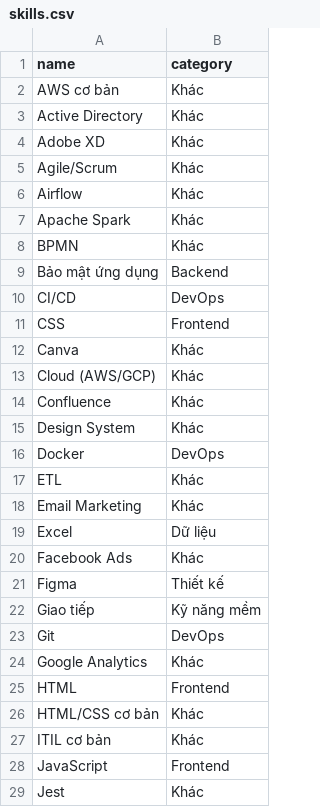
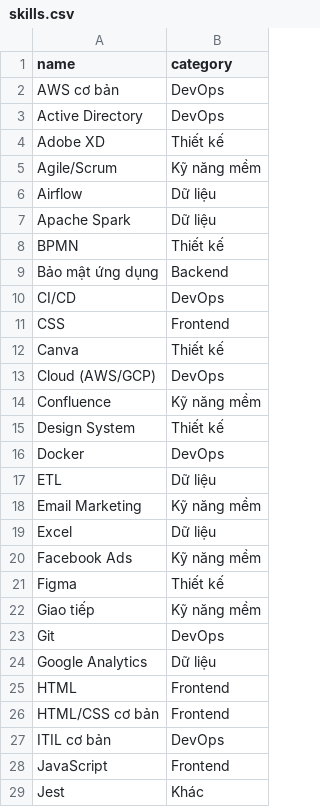
Before and after one commit to tbill111/TimKiemViecLam, a CSV file: backend/seed/data/skills.csv, drawn as a sheet; only a part is shown; the diff covers the shown part only.

Commit message:
fix(backend): sửa seed trùng kỹ năng, test API, nhóm kỹ năng, phễu rejected, job_id dạng chuỗi
- load_seed: khớp nguyên tên kỹ năng trước khi cắt đuôi ' cơ bản', loại trùng theo skill.id
- tests/api: khởi tạo client.state, không xoá override get_ai_repo; thêm 4 ca (job_id chuỗi, đăng ký admin, khác công ty, CV > 5 MB)
- skills.csv: 44 kỹ năng chuyển khỏi nhóm 'Khác' (còn 8/81)
- v_funnel_stages: tỷ lệ bước rejected tính trên applied
- POST /applications nhận job_id dạng chuỗi số
- Superset init.sh: bỏ --reload --debugger

```diff
--- a/backend/seed/data/skills.csv
+++ b/backend/seed/data/skills.csv
@@ -1,9 +1,9 @@
 name,category
-AWS cơ bản,Khác
-Active Directory,Khác
-Adobe XD,Khác
-Agile/Scrum,Khác
-Airflow,Khác
-Apache Spark,Khác
-BPMN,Khác
+AWS cơ bản,DevOps
+Active Directory,DevOps
+Adobe XD,Thiết kế
+Agile/Scrum,Kỹ năng mềm
+Airflow,Dữ liệu
+Apache Spark,Dữ liệu
+BPMN,Thiết kế
 Bảo mật ứng dụng,Backend
@@ -11,11 +11,11 @@ CI/CD,DevOps
 CSS,Frontend
-Canva,Khác
-Cloud (AWS/GCP),Khác
-Confluence,Khác
-Design System,Khác
+Canva,Thiết kế
+Cloud (AWS/GCP),DevOps
+Confluence,Kỹ năng mềm
+Design System,Thiết kế
 Docker,DevOps
-ETL,Khác
-Email Marketing,Khác
+ETL,Dữ liệu
+Email Marketing,Kỹ năng mềm
 Excel,Dữ liệu
-Facebook Ads,Khác
+Facebook Ads,Kỹ năng mềm
 Figma,Thiết kế
@@ -23,6 +23,6 @@ Giao tiếp,Kỹ năng mềm
 Git,DevOps
-Google Analytics,Khác
+Google Analytics,Dữ liệu
 HTML,Frontend
-HTML/CSS cơ bản,Khác
-ITIL cơ bản,Khác
+HTML/CSS cơ bản,Frontend
+ITIL cơ bản,DevOps
 JavaScript,Frontend
```
Also changed, not shown: 27 edited cells elsewhere in this file, 8 other files.
